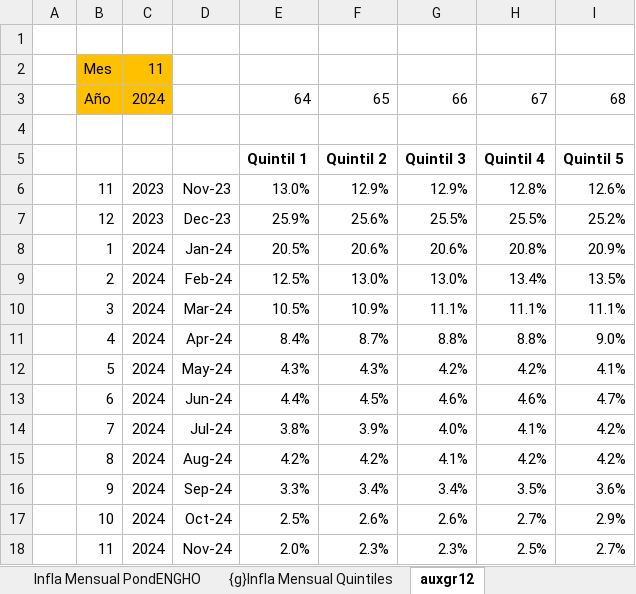
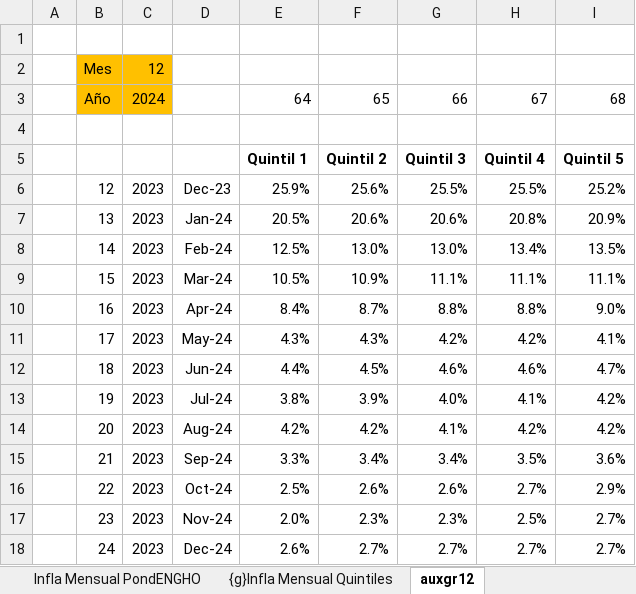
Before and after one commit to mrozada/brechas, an Excel workbook: docs/IPC por quintiles.xlsx, sheet auxgr12, drawn as a sheet; values as stored, in another font and other column widths than the file's, no borders; removed rows and columns are numbered as before the commit, all else as after; the diff names each change by its address in the sheet, - before the commit and + after, or states it on an @@ line.

```diff
--- a/docs/IPC por quintiles.xlsx (sheet auxgr12)
+++ b/docs/IPC por quintiles.xlsx (sheet auxgr12)
-C2: 11
+C2: 12
-row 6:  | 11 | 2023 | Nov-23 | 13.0% | 12.9% | 12.9% | 12.8% | 12.6%
-B7: 1
+B7: 13
-C7:C17: 2024
+C7:C17: 2023
-B8: 2
+B8: 14
-B9: 3
+B9: 15
-B10: 4
+B10: 16
-B11: 5
+B11: 17
-B12: 6
+B12: 18
-B13: 7
+B13: 19
-B14: 8
+B14: 20
-B15: 9
+B15: 21
-B16: 10
+B16: 22
-B17: 11
+B17: 23
+row 18:  | 24 | 2023 | Dec-24 | 2.6% | 2.7% | 2.7% | 2.7% | 2.7%
```
Also changed, not shown: sheet Para R, sheet Infla Interanual PondENGHO, sheet Infla Mensual PondENGHO, sheet Indice PondENGHO, formulas that keep their value, charts or pictures, 4 other files.
